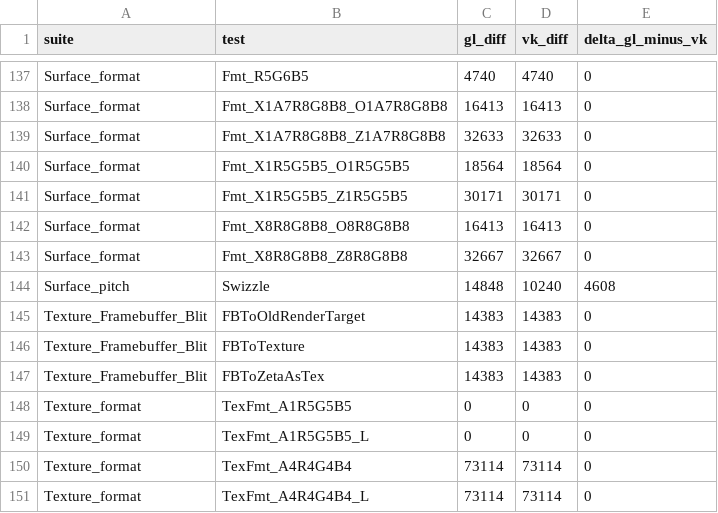
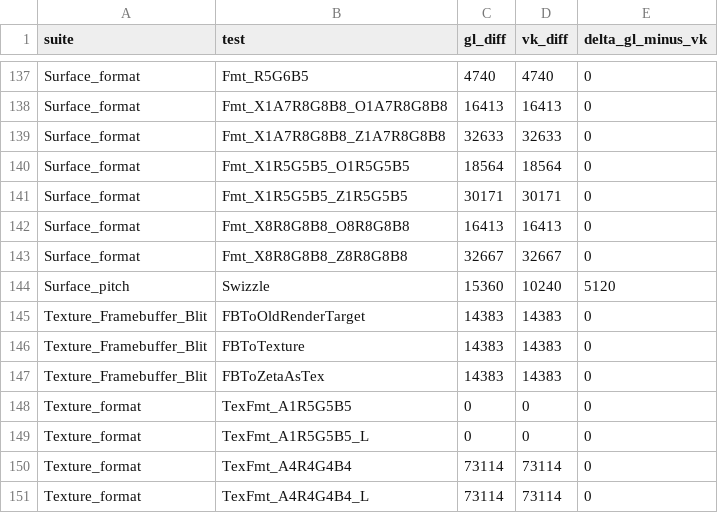
Before and after one commit to jreinach-alt/hakuX, a TSV file: docs/testing/gl-vs-vulkan-surf1-2026-09-13.tsv, drawn as a sheet; only a part is shown, gaps mark what is left out; the diff covers the shown part only.

```diff
--- a/docs/testing/gl-vs-vulkan-surf1-2026-09-13.tsv
+++ b/docs/testing/gl-vs-vulkan-surf1-2026-09-13.tsv
@@ -143,3 +143,3 @@ Surface_format	Fmt_X8R8G8B8_O8R8G8B8	16413	16413	0
 Surface_format	Fmt_X8R8G8B8_Z8R8G8B8	32667	32667	0
-Surface_pitch	Swizzle	14848	10240	4608
+Surface_pitch	Swizzle	15360	10240	5120
 Texture_Framebuffer_Blit	FBToOldRenderTarget	14383	14383	0
```
Also changed, not shown: 28 edited cells elsewhere in this file, 1 other file.
